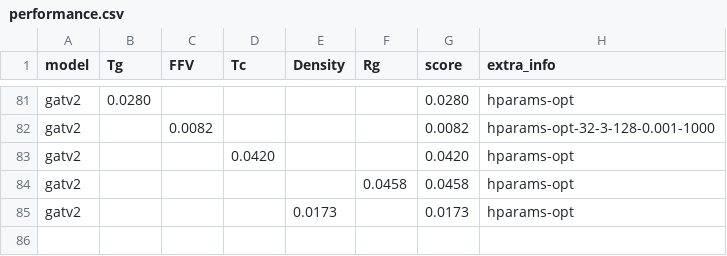
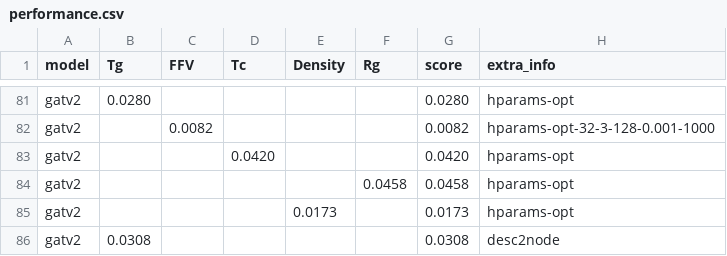
Before and after one commit to fate1997/polymon, a CSV file: performance.csv, drawn as a sheet; only a part is shown, gaps mark what is left out.

```diff
--- a/performance.csv
+++ b/performance.csv
@@ -85 +85,2 @@ gatv2,,,,,0.0458,0.0458,hparams-opt
 gatv2,,,,0.0173,,0.0173,hparams-opt
+gatv2,0.0308,,,,,0.0308,desc2node
```
Also changed, not shown: 1 other file.
